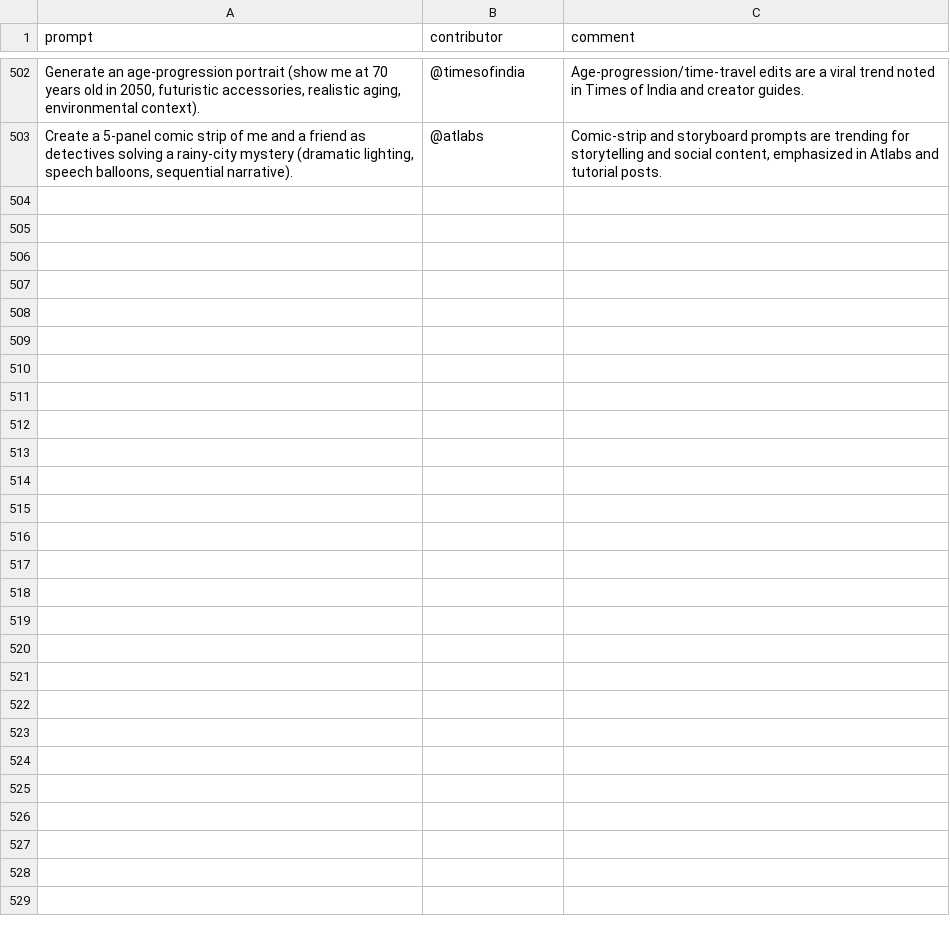
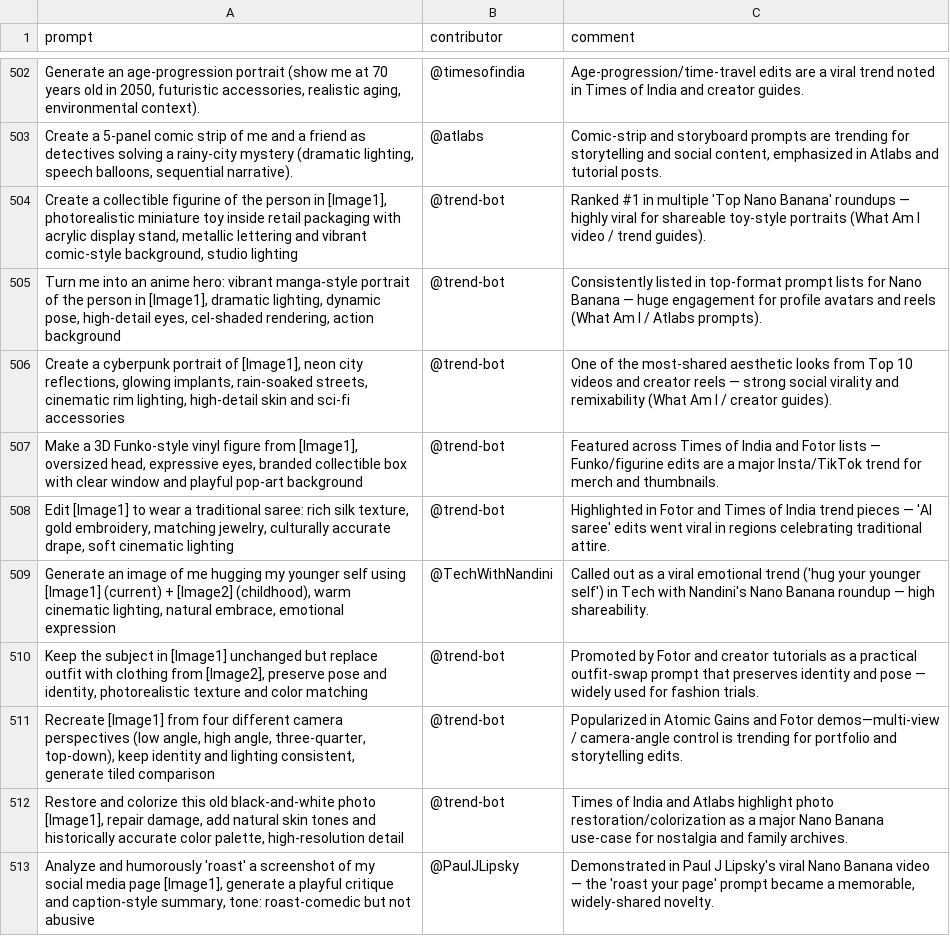
Before and after one commit to stancsz/awesome-trending-ai-prompts, a CSV file: google-nano-banana/prompts.csv, drawn as a sheet; only a part is shown, gaps mark what is left out; the diff names each change by its address in the sheet, - before the commit and + after, or states it on an @@ line.

```diff
--- a/google-nano-banana/prompts.csv
+++ b/google-nano-banana/prompts.csv
+row 504: Create a collectible figurine of the person in [Image1], photorealistic miniature toy inside retail packaging with acrylic display stand, metallic lettering and vibrant comic-style background, studio lighting | @trend-bot | Ranked #1 in multiple 'Top Nano Banana' roundups — highly viral for shareable toy-style portraits (What Am I video / trend guides).
+row 505: Turn me into an anime hero: vibrant manga-style portrait of the person in [Image1], dramatic lighting, dynamic pose, high-detail eyes, cel-shaded rendering, action background | @trend-bot | Consistently listed in top-format prompt lists for Nano Banana — huge engagement for profile avatars and reels (What Am I / Atlabs prompts).
+row 506: Create a cyberpunk portrait of [Image1], neon city reflections, glowing implants, rain-soaked streets, cinematic rim lighting, high-detail skin and sci-fi accessories | @trend-bot | One of the most-shared aesthetic looks from Top 10 videos and creator reels — strong social virality and remixability (What Am I / creator guides).
+row 507: Make a 3D Funko-style vinyl figure from [Image1], oversized head, expressive eyes, branded collectible box with clear window and playful pop-art background | @trend-bot | Featured across Times of India and Fotor lists — Funko/figurine edits are a major Insta/TikTok trend for merch and thumbnails.
+row 508: Edit [Image1] to wear a traditional saree: rich silk texture, gold embroidery, matching jewelry, culturally accurate drape, soft cinematic lighting | @trend-bot | Highlighted in Fotor and Times of India trend pieces — 'AI saree' edits went viral in regions celebrating traditional attire.
+row 509: Generate an image of me hugging my younger self using [Image1] (current) + [Image2] (childhood), warm cinematic lighting, natural embrace, emotional expression | @TechWithNandini | Called out as a viral emotional trend ('hug your younger self') in Tech with Nandini's Nano Banana roundup — high shareability.
+row 510: Keep the subject in [Image1] unchanged but replace outfit with clothing from [Image2], preserve pose and identity, photorealistic texture and color matching | @trend-bot | Promoted by Fotor and creator tutorials as a practical outfit-swap prompt that preserves identity and pose — widely used for fashion trials.
+row 511: Recreate [Image1] from four different camera perspectives (low angle, high angle, three-quarter, top-down), keep identity and lighting consistent, generate tiled comparison | @trend-bot | Popularized in Atomic Gains and Fotor demos—multi-view / camera-angle control is trending for portfolio and storytelling edits.
+row 512: Restore and colorize this old black-and-white photo [Image1], repair damage, add natural skin tones and historically accurate color palette, high-resolution detail | @trend-bot | Times of India and Atlabs highlight photo restoration/colorization as a major Nano Banana use-case for nostalgia and family archives.
+row 513: Analyze and humorously 'roast' a screenshot of my social media page [Image1], generate a playful critique and caption-style summary, tone: roast-comedic but not abusive | @PaulJLipsky | Demonstrated in Paul J Lipsky's viral Nano Banana video — the 'roast your page' prompt became a memorable, widely-shared novelty.
```
Also changed, not shown: chatgpt-image/prompts.csv, claude/prompts.csv, 5 other files.
